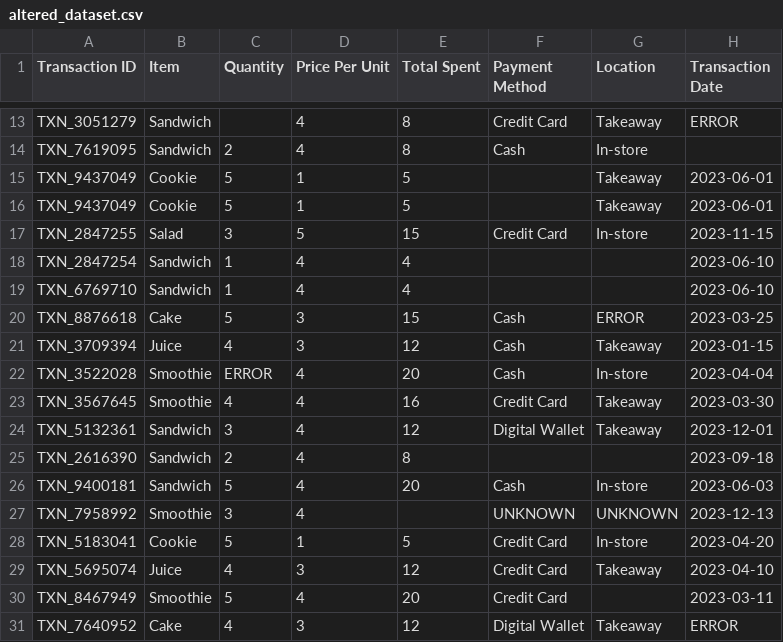
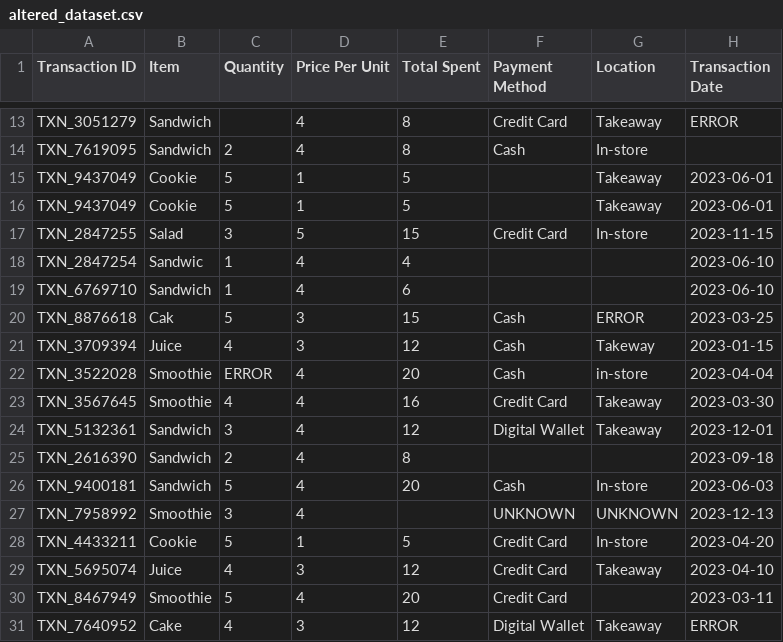
Before and after one commit to rinaxosman/CSI4142-datasets, a CSV file: altered_dataset.csv, drawn as a sheet; only a part is shown, gaps mark what is left out.

Commit message:
altered df - added errors

```diff
--- a/altered_dataset.csv
+++ b/altered_dataset.csv
@@ -17,7 +17,7 @@ TXN_9437049,Cookie,5,1,5,,Takeaway,2023-06-01
 TXN_2847255,Salad,3,5,15,Credit Card,In-store,2023-11-15
-TXN_2847254,Sandwich,1,4,4,,,2023-06-10
-TXN_6769710,Sandwich,1,4,4,,,2023-06-10
-TXN_8876618,Cake,5,3,15,Cash,ERROR,2023-03-25
-TXN_3709394,Juice,4,3,12,Cash,Takeaway,2023-01-15
-TXN_3522028,Smoothie,ERROR,4,20,Cash,In-store,2023-04-04
+TXN_2847254,Sandwic,1,4,4,,,2023-06-10
+TXN_6769710,Sandwich,1,4,6,,,2023-06-10
+TXN_8876618,Cak,5,3,15,Cash,ERROR,2023-03-25
+TXN_3709394,Juice,4,3,12,Cash,Takeway,2023-01-15
+TXN_3522028,Smoothie,ERROR,4,20,Cash,in-store,2023-04-04
 TXN_3567645,Smoothie,4,4,16,Credit Card,Takeaway,2023-03-30
@@ -27,3 +27,3 @@ TXN_9400181,Sandwich,5,4,20,Cash,In-store,2023-06-03
 TXN_7958992,Smoothie,3,4,,UNKNOWN,UNKNOWN,2023-12-13
-TXN_5183041,Cookie,5,1,5,Credit Card,In-store,2023-04-20
+TXN_4433211,Cookie,5,1,5,Credit Card,In-store,2023-04-20
 TXN_5695074,Juice,4,3,12,Credit Card,Takeaway,2023-04-10
```
Also changed, not shown: 1 other file.
